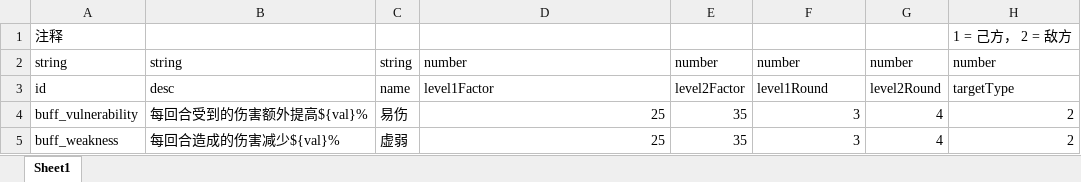
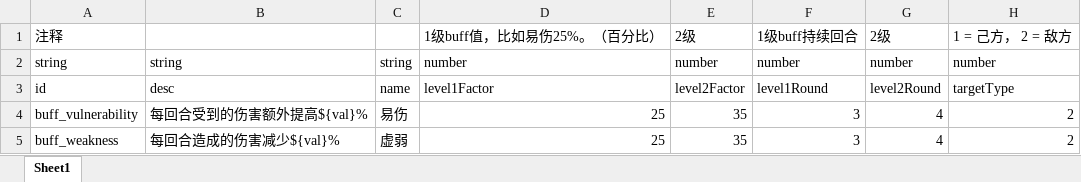
Before and after one commit to GouTouLi-Yu/lgyyxyres, an Excel workbook: data/BuffConfig.xlsx, sheet Sheet1, drawn as a sheet; values as stored, in another font and other column widths than the file's, no borders; the diff names each change by its address in the sheet, - before the commit and + after, or states it on an @@ line.

```diff
--- a/data/BuffConfig.xlsx (sheet Sheet1)
+++ b/data/BuffConfig.xlsx (sheet Sheet1)
-D1: (empty)
+D1: 1级buff值，比如易伤25%。（百分比）
-E1: (empty)
+E1: 2级
-F1: (empty)
+F1: 1级buff持续回合
-G1: (empty)
+G1: 2级
```
Also changed, not shown: data/CardConfig.xlsx, data/EnemyConfig.xlsx, 2 other files.
